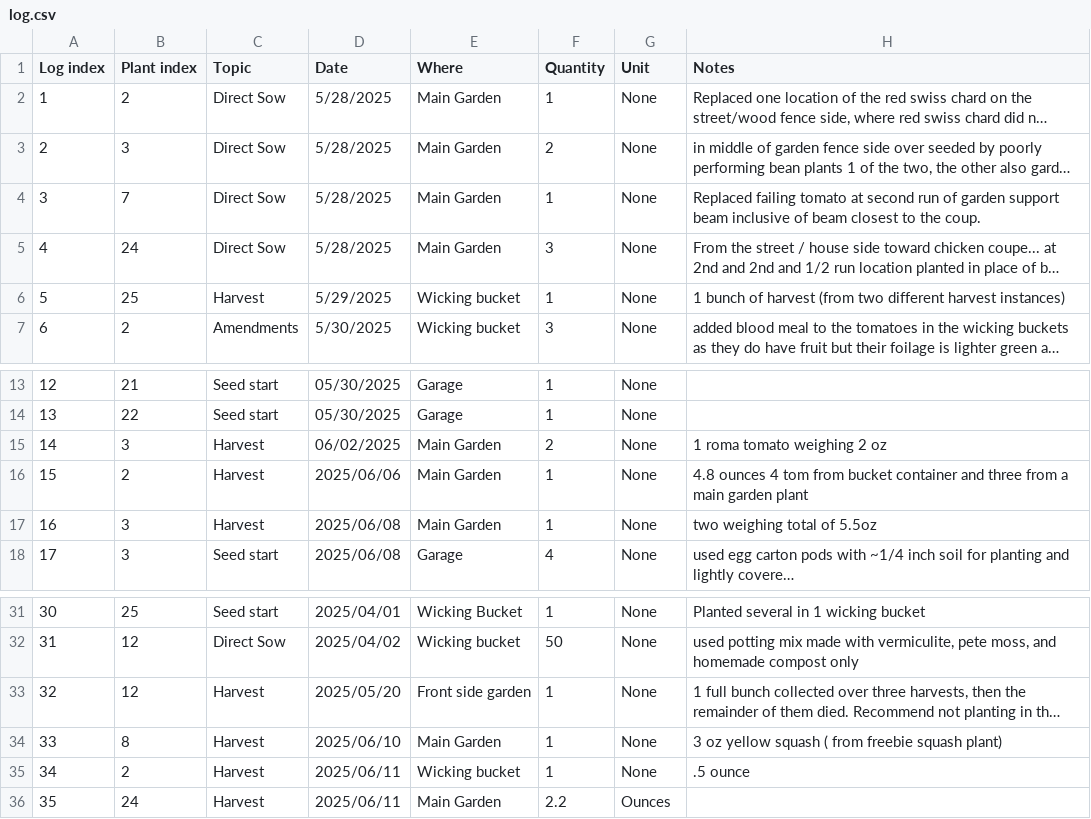
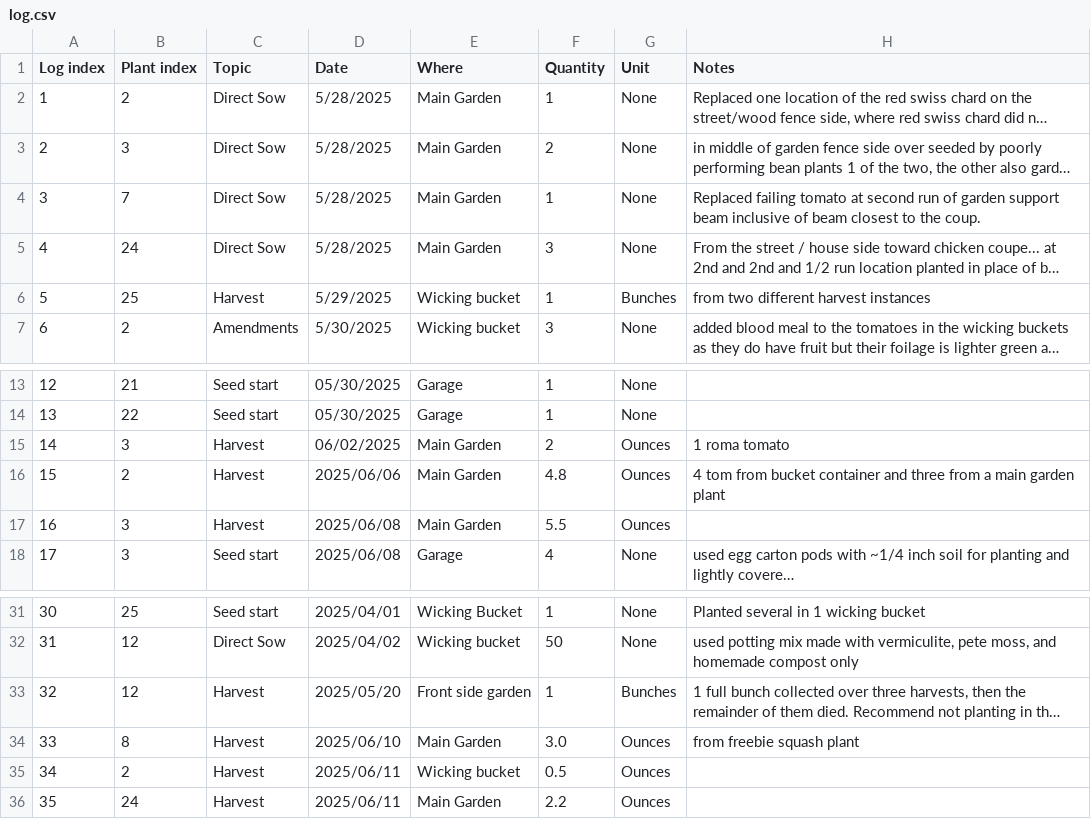
Before and after one commit to jahascow/garden_planner_tracker, a CSV file: df/log.csv, drawn as a sheet; only a part is shown, gaps mark what is left out; long unchanged cells end in …; the diff names each change by its address in the sheet, - before the commit and + after, or states it on an @@ line.

Commit message:
modified notes for bug fixes / additions

```diff
--- a/df/log.csv
+++ b/df/log.csv
-G6 (Unit): None
+G6 (Unit): Bunches
-H6 (Notes): 1 bunch of harvest (from two different harvest instances)
+H6 (Notes): from two different harvest instances
-G15:G17 (Unit): None
+G15:G17 (Unit): Ounces
-H15 (Notes): 1 roma tomato weighing 2 oz
+H15 (Notes): 1 roma tomato
-F16 (Quantity): 1
+F16 (Quantity): 4.8
-H16 (Notes): 4.8 ounces 4 tom…
+H16 (Notes): 4 tom…
-F17 (Quantity): 1
+F17 (Quantity): 5.5
-H17 (Notes): two weighing total of 5.5oz
+H17 (Notes): (empty)
-G33 (Unit): None
+G33 (Unit): Bunches
-F34 (Quantity): 1
+F34 (Quantity): 3.0
-G34:G35 (Unit): None
+G34:G35 (Unit): Ounces
-H34 (Notes): 3 oz yellow squash ( from freebie squash plant)
+H34 (Notes): from freebie squash plant
-F35 (Quantity): 1
+F35 (Quantity): 0.5
-H35 (Notes): .5 ounce
+H35 (Notes): (empty)
```
Also changed, not shown: 1 other file.
